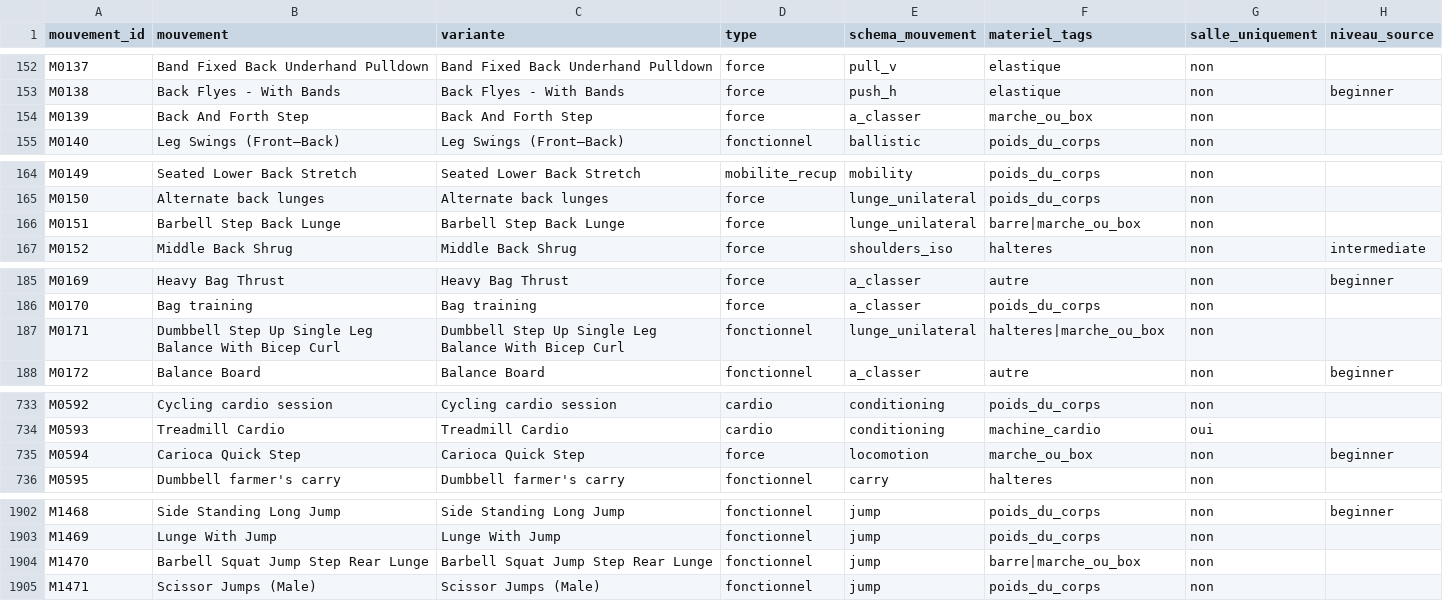
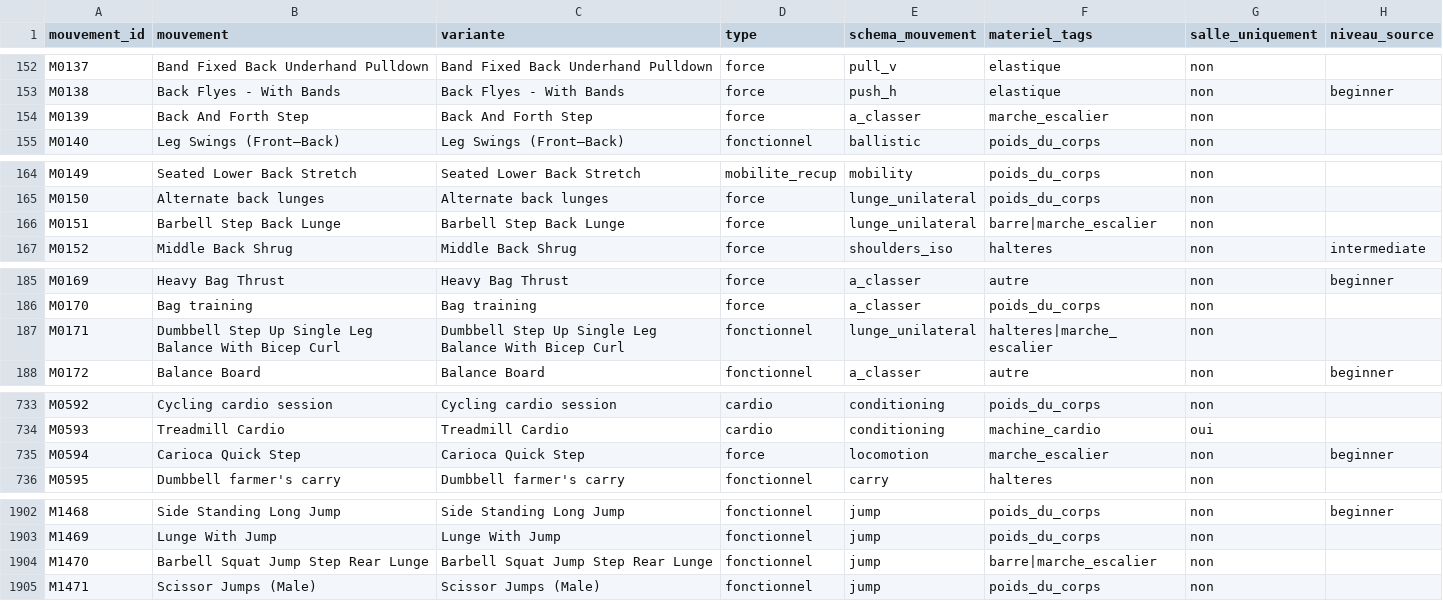
Before and after one commit to Martin68230/muscu-app, a CSV file: knowledge/exercise-library-draft.csv, drawn as a sheet; only a part is shown, gaps mark what is left out; the diff covers the shown part only; the diff names each change by its address in the sheet, - before the commit and + after, or states it on an @@ line.

```diff
--- a/knowledge/exercise-library-draft.csv
+++ b/knowledge/exercise-library-draft.csv
-F154 (materiel_tags): marche_ou_box
+F154 (materiel_tags): marche_escalier
-F166 (materiel_tags): barre|marche_ou_box
+F166 (materiel_tags): barre|marche_escalier
-F187 (materiel_tags): halteres|marche_ou_box
+F187 (materiel_tags): halteres|marche_escalier
-F735 (materiel_tags): marche_ou_box
+F735 (materiel_tags): marche_escalier
-F1904 (materiel_tags): barre|marche_ou_box
+F1904 (materiel_tags): barre|marche_escalier
```
Also changed, not shown: 33 edited cells elsewhere in this file, 28 other files.
